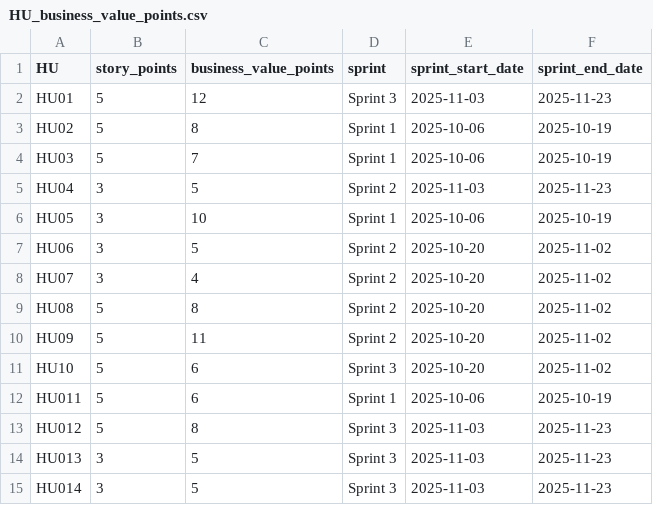
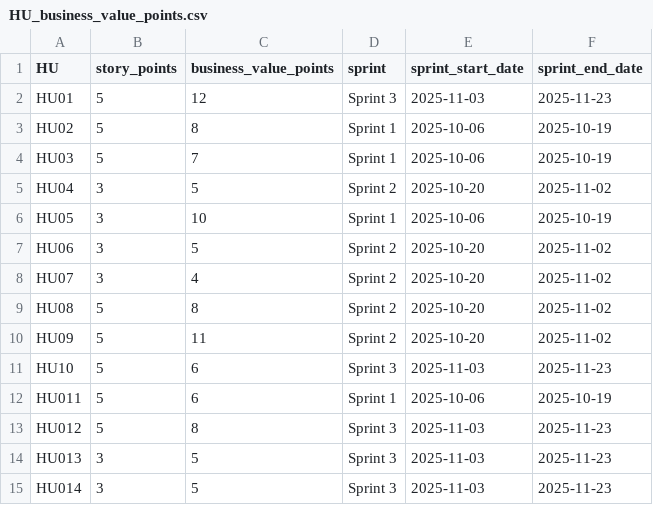
Before and after one commit to JohannPaezU/MISW4501-MediSupply, a CSV file: graphics/HU_business_value_points.csv, drawn as a sheet.

Commit message:
Update sprint reports and task assignments for week 3, including adjustments to sprint dates and the addition of new task assignment markdown files. New data for week 3 reports has been added, and existing CSV files have been updated to reflect the latest sprint information.

```diff
--- a/graphics/HU_business_value_points.csv
+++ b/graphics/HU_business_value_points.csv
@@ -4,3 +4,3 @@ HU02,5,8,Sprint 1,2025-10-06,2025-10-19
 HU03,5,7,Sprint 1,2025-10-06,2025-10-19
-HU04,3,5,Sprint 2,2025-11-03,2025-11-23
+HU04,3,5,Sprint 2,2025-10-20,2025-11-02
 HU05,3,10,Sprint 1,2025-10-06,2025-10-19
@@ -10,3 +10,3 @@ HU08,5,8,Sprint 2,2025-10-20,2025-11-02
 HU09,5,11,Sprint 2,2025-10-20,2025-11-02
-HU10,5,6,Sprint 3,2025-10-20,2025-11-02
+HU10,5,6,Sprint 3,2025-11-03,2025-11-23
 HU011,5,6,Sprint 1,2025-10-06,2025-10-19
```
Also changed, not shown: 12 other files.
